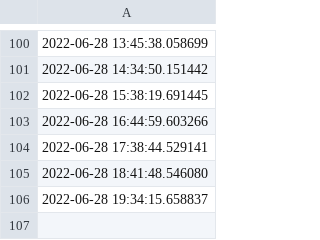
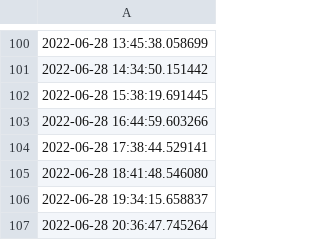
Before and after one commit to ONEcampaign/ukraine_oda_tracker, a CSV file: updates.csv, drawn as a sheet; only a part is shown, gaps mark what is left out.

Commit message:
Deploying to gh-pages from @ ONEcampaign/ukraine_oda_tracker@6d7fa8e894dbb2e978619f4aa847c4c3aa45ef71 🚀

```diff
--- a/updates.csv
+++ b/updates.csv
@@ -106 +106,2 @@
 2022-06-28 19:34:15.658837
+2022-06-28 20:36:47.745264
```
